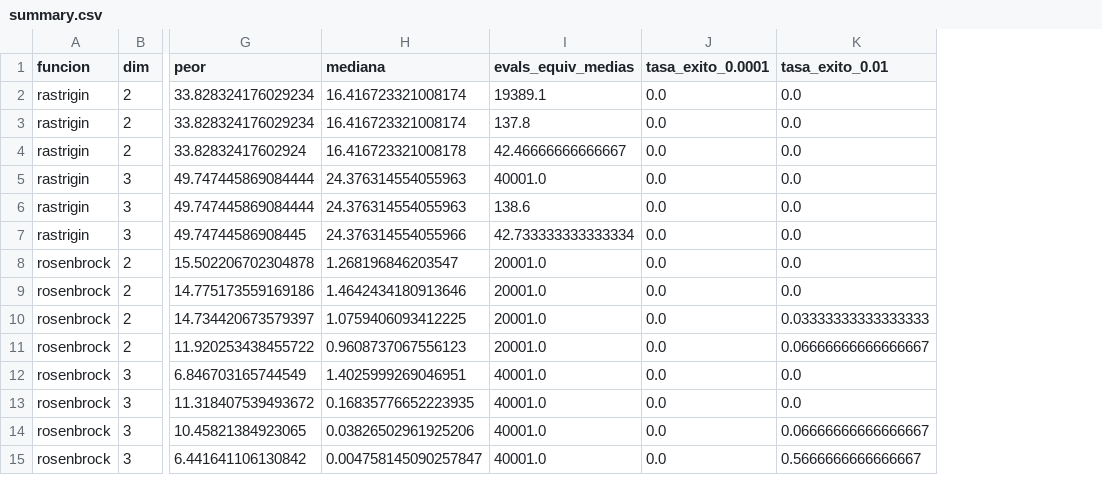
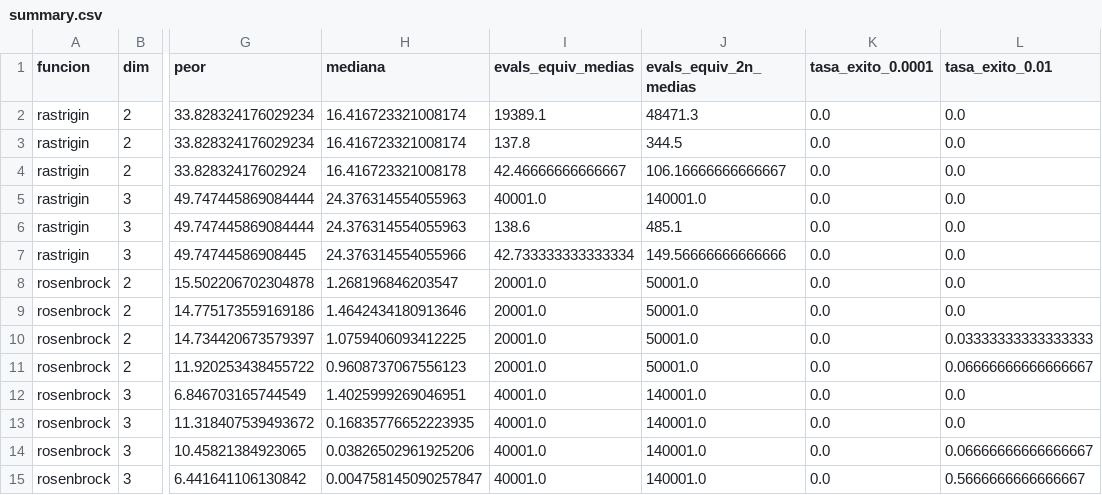
Before and after one commit to leodavid0109/RN_T1_Optimizacion_Numerica_Metaheuristica_y_Combinatoria, a CSV file: results/gd/summary.csv, drawn as a sheet; only a part is shown, gaps mark what is left out; the diff names each change by its address in the sheet, - before the commit and + after, or states it on an @@ line.

```diff
--- a/results/gd/summary.csv
+++ b/results/gd/summary.csv
+column J (evals_equiv_2n_medias), rows 2-15: 48471.3 | 344.5 | 106.16666666666667 | 140001.0 | 485.1 | 149.56666666666666 | 50001.0 | 50001.0 | 50001.0 | 50001.0 | 140001.0 | 140001.0 | 140001.0 | 140001.0
```
Also changed, not shown: results/gd/runs.csv, 9 other files.
